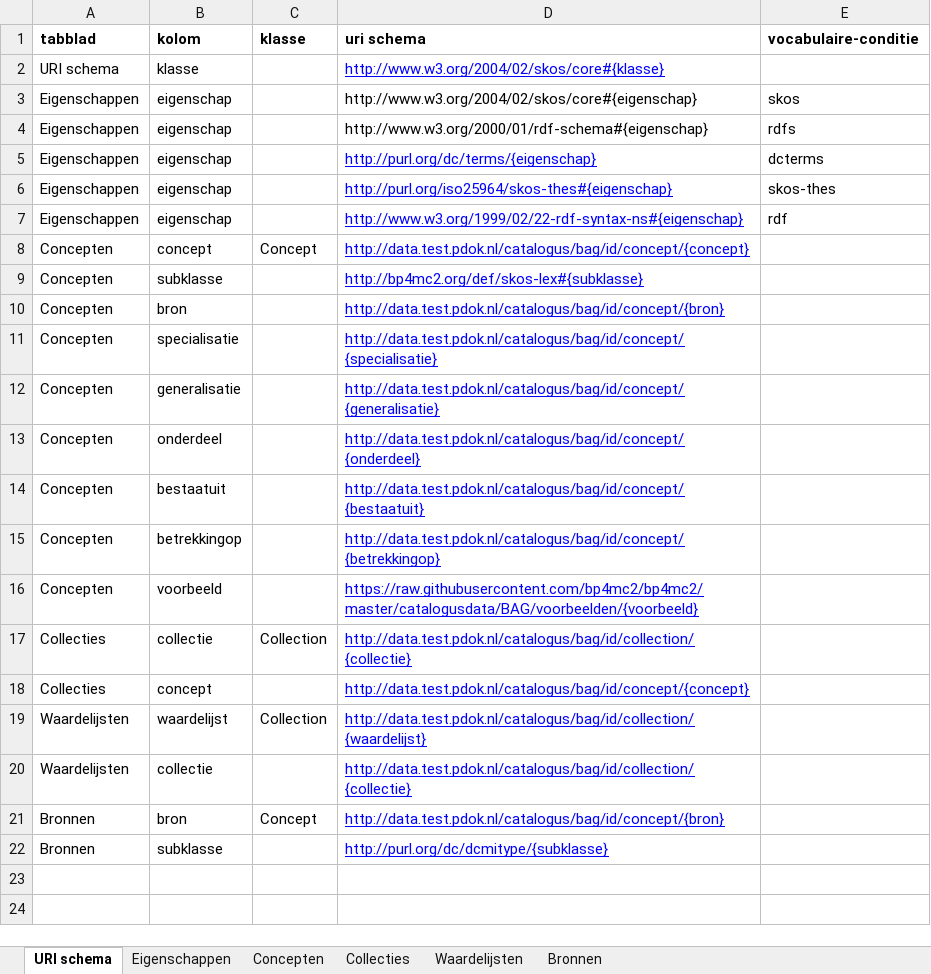
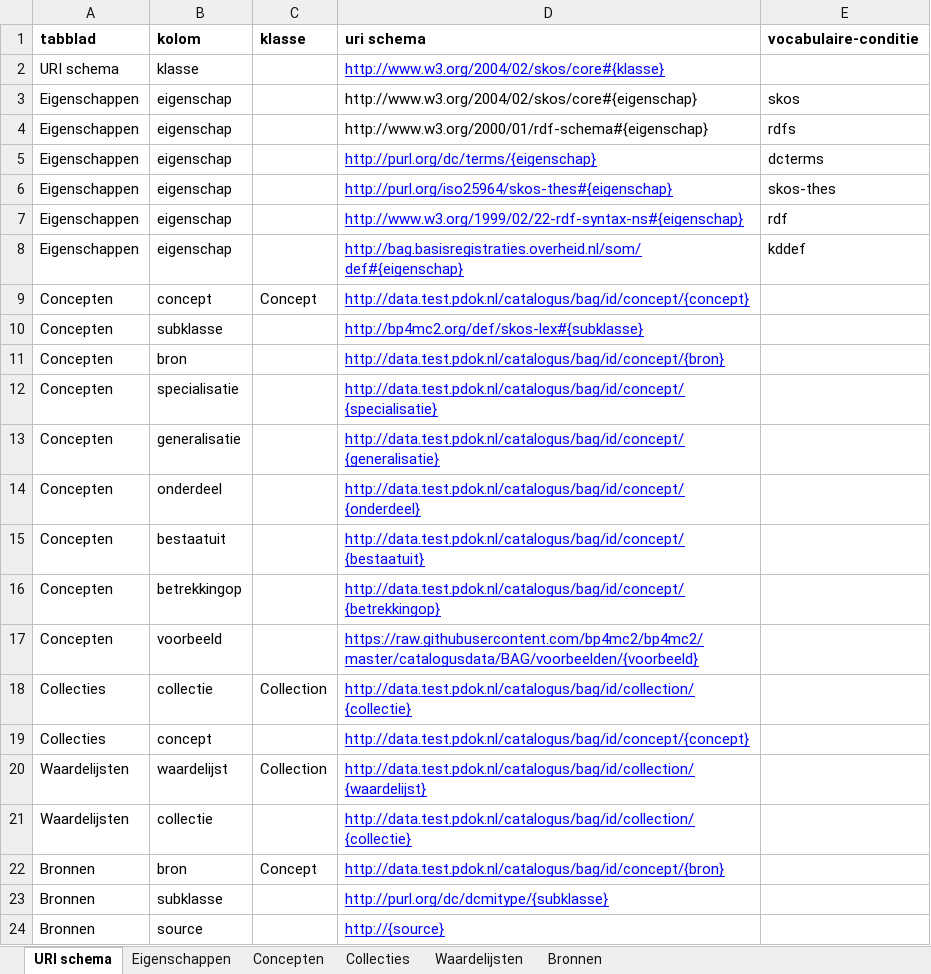
Before and after one commit to bp4mc2/bp4mc2, an Excel workbook: catalogusdata/BAG/Beslisboom Pand BAG T.xlsx, sheet URI schema, drawn as a sheet; values as stored, in another font and other column widths than the file's, no borders; the diff names each change by its address in the sheet, - before the commit and + after, or states it on an @@ line.

```diff
--- a/catalogusdata/BAG/Beslisboom Pand BAG T.xlsx (sheet URI schema)
+++ b/catalogusdata/BAG/Beslisboom Pand BAG T.xlsx (sheet URI schema)
+row 8: Eigenschappen | eigenschap |  | http://bag.basisregistraties.overheid.nl/som/def#{eigenschap} | kddef
+row 24: Bronnen | source |  | http://{source}
```
Also changed, not shown: sheet Bronnen, sheet Concepten, sheet Eigenschappen, sheet Collecties, catalogusdata/BAG/BegrippenExcel BAG T.xlsx, catalogusdata/BAG/Beslisboom VBO BAG T.xlsx.
